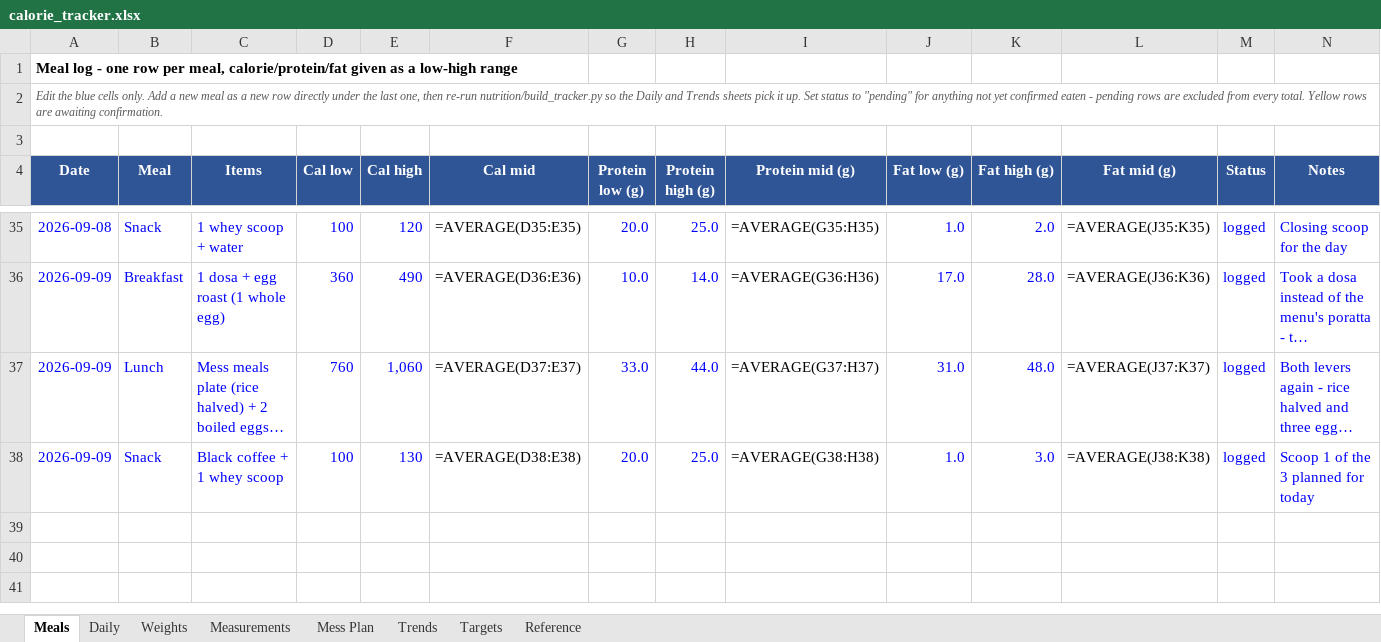
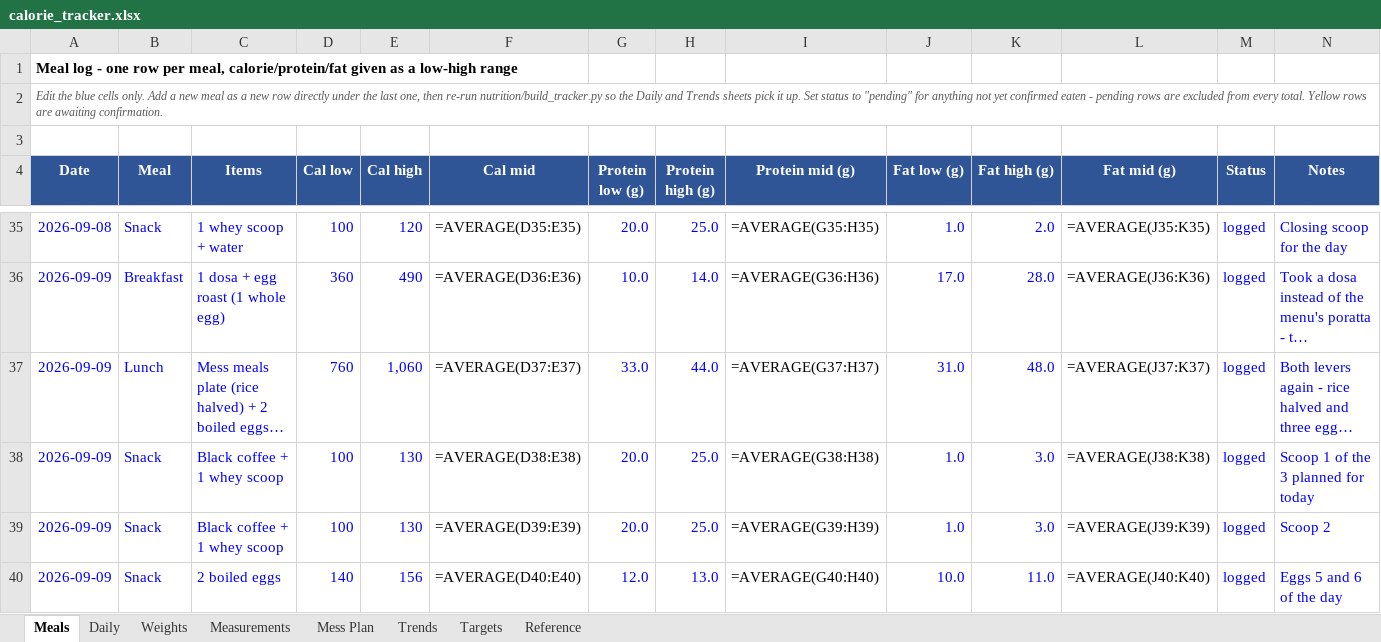
Before and after one commit to cakiran369/Kiranwebsite, an Excel workbook: nutrition/calorie_tracker.xlsx, sheet Meals, drawn as a sheet; only a part is shown, gaps mark what is left out; long unchanged cells end in …; values as stored, in another font and other column widths than the file's, no borders; formulas without a stored value are shown as written; the diff names each change by its address in the sheet, - before the commit and + after, or states it on an @@ line.

```diff
--- a/nutrition/calorie_tracker.xlsx (sheet Meals)
+++ b/nutrition/calorie_tracker.xlsx (sheet Meals)
+row 39: 2026-09-09 | Snack | Black coffee + 1 whey scoop | 100 | 130 | =AVERAGE(D39:E39) | 20.0 | 25.0 | =AVERAGE(G39:H39) | 1.0 | 3.0 | =AVERAGE(J39:K39) | logged | Scoop 2
+row 40: 2026-09-09 | Snack | 2 boiled eggs | 140 | 156 | =AVERAGE(D40:E40) | 12.0 | 13.0 | =AVERAGE(G40:H40) | 10.0 | 11.0 | =AVERAGE(J40:K40) | logged | Eggs 5 and 6 of the day
```
Also changed, not shown: sheet Daily, 2 other files.
